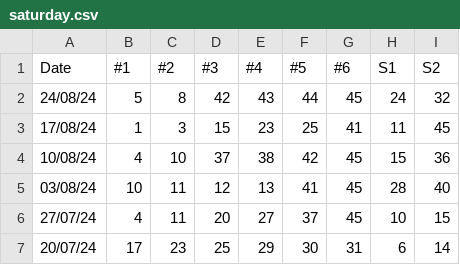
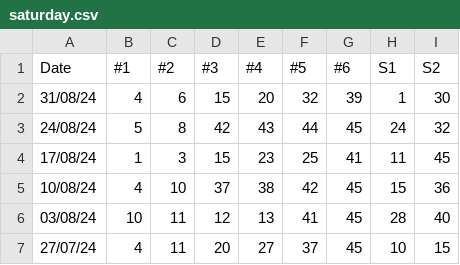
Before and after one commit to 111110100/ozlottopy, a CSV file: saturday.csv, drawn as a sheet; only a part is shown; the shorter side is filled out with more unchanged rows; the diff names each change by its address in the sheet, - before the commit and + after, or states it on an @@ line.

Commit message:
Updated 05/08/2024

```diff
--- a/saturday.csv
+++ b/saturday.csv
+row 2: 31/08/24 | 4 | 6 | 15 | 20 | 32 | 39 | 1 | 30
```
